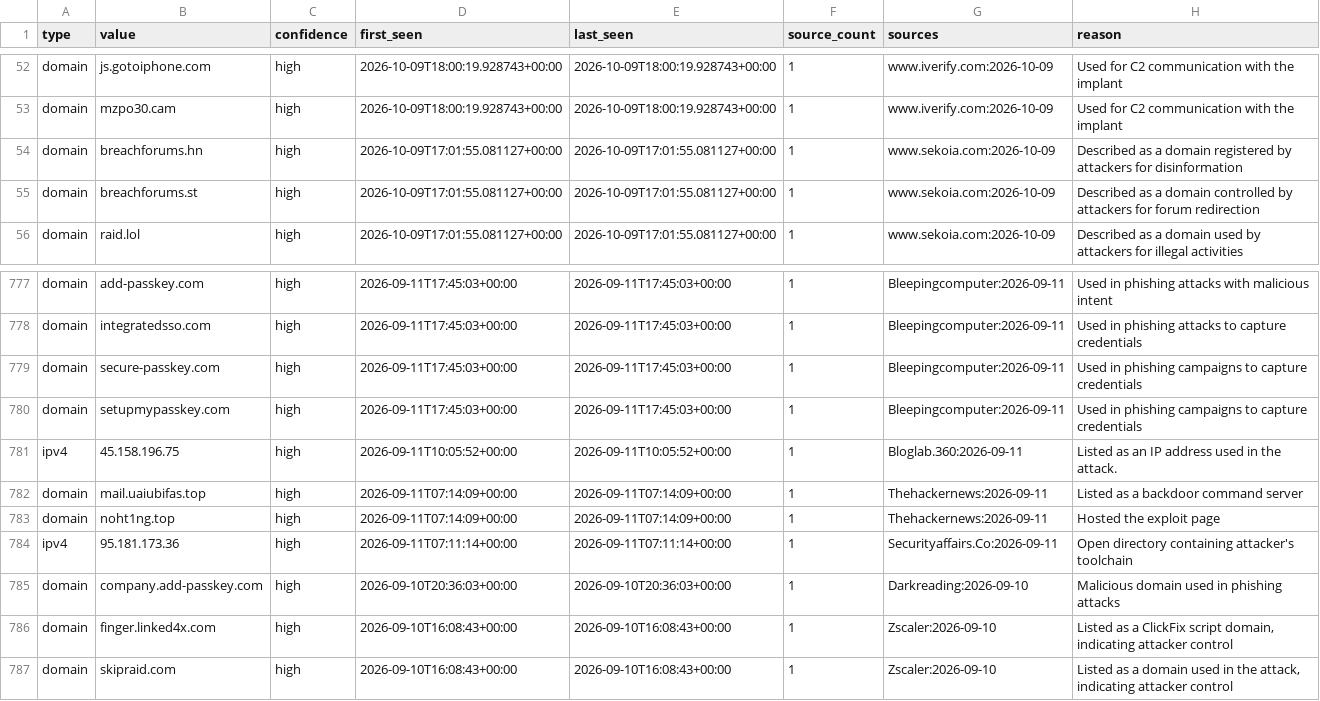
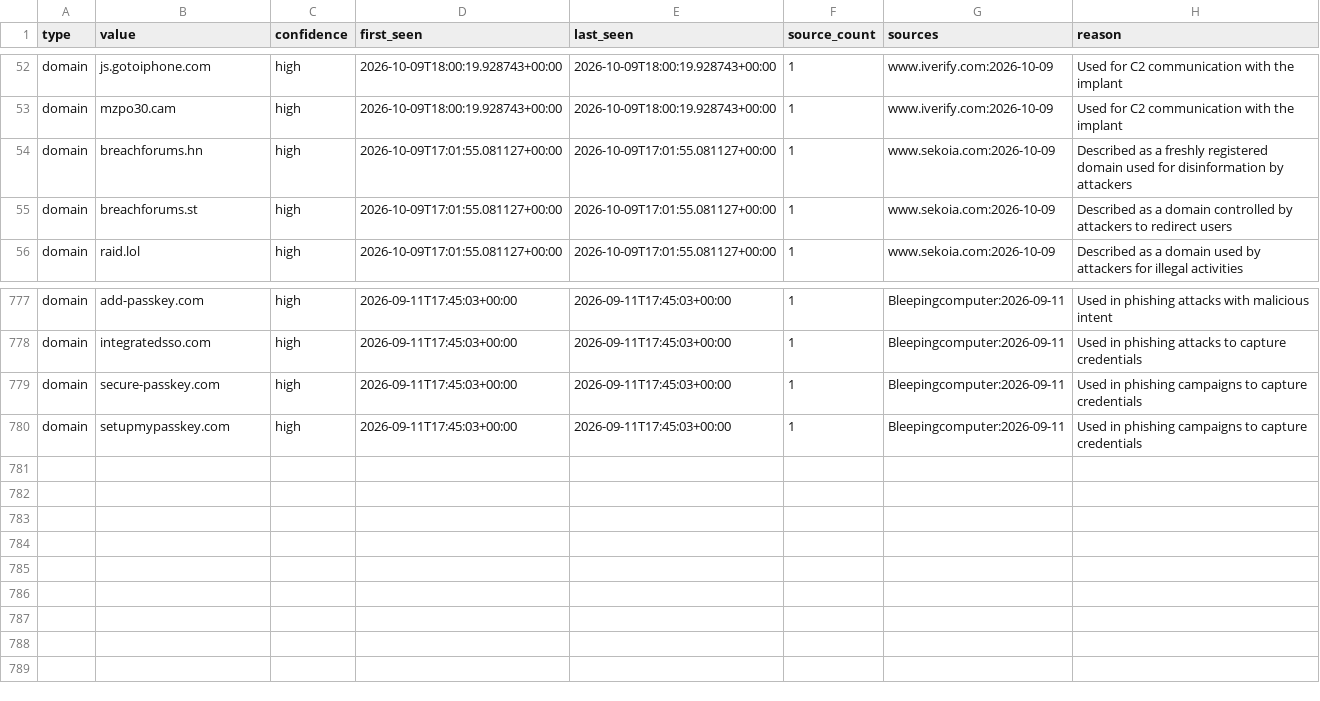
Before and after one commit to Jam0k/Public-Feeds-IOCs, a CSV file: feeds/all.csv, drawn as a sheet; only a part is shown, gaps mark what is left out.

```diff
--- a/feeds/all.csv
+++ b/feeds/all.csv
@@ -53,4 +53,4 @@ domain,js.gotoiphone.com,high,2026-10-09T18:00:19.928743+00:00,2026-10-09T18:00:
 domain,mzpo30.cam,high,2026-10-09T18:00:19.928743+00:00,2026-10-09T18:00:19.928743+00:00,1,www.iverify.com:2026-10-09,Used for C2 communication with the implant
-domain,breachforums.hn,high,2026-10-09T17:01:55.081127+00:00,2026-10-09T17:01:55.081127+00:00,1,www.sekoia.com:2026-10-09,Described as a domain registered by attackers for disinformation
-domain,breachforums.st,high,2026-10-09T17:01:55.081127+00:00,2026-10-09T17:01:55.081127+00:00,1,www.sekoia.com:2026-10-09,Described as a domain controlled by attackers for forum redirection
+domain,breachforums.hn,high,2026-10-09T17:01:55.081127+00:00,2026-10-09T17:01:55.081127+00:00,1,www.sekoia.com:2026-10-09,Described as a freshly registered domain used for disinformation by attackers
+domain,breachforums.st,high,2026-10-09T17:01:55.081127+00:00,2026-10-09T17:01:55.081127+00:00,1,www.sekoia.com:2026-10-09,Described as a domain controlled by attackers to redirect users
 domain,raid.lol,high,2026-10-09T17:01:55.081127+00:00,2026-10-09T17:01:55.081127+00:00,1,www.sekoia.com:2026-10-09,Described as a domain used by attackers for illegal activities
@@ -780,8 +780 @@ domain,secure-passkey.com,high,2026-09-11T17:45:03+00:00,2026-09-11T17:45:03+00:
 domain,setupmypasskey.com,high,2026-09-11T17:45:03+00:00,2026-09-11T17:45:03+00:00,1,Bleepingcomputer:2026-09-11,Used in phishing campaigns to capture credentials
-ipv4,45.158.196.75,high,2026-09-11T10:05:52+00:00,2026-09-11T10:05:52+00:00,1,Bloglab.360:2026-09-11,Listed as an IP address used in the attack.
-domain,mail.uaiubifas.top,high,2026-09-11T07:14:09+00:00,2026-09-11T07:14:09+00:00,1,Thehackernews:2026-09-11,Listed as a backdoor command server
-domain,noht1ng.top,high,2026-09-11T07:14:09+00:00,2026-09-11T07:14:09+00:00,1,Thehackernews:2026-09-11,Hosted the exploit page
-ipv4,95.181.173.36,high,2026-09-11T07:11:14+00:00,2026-09-11T07:11:14+00:00,1,Securityaffairs.Co:2026-09-11,Open directory containing attacker's toolchain
-domain,company.add-passkey.com,high,2026-09-10T20:36:03+00:00,2026-09-10T20:36:03+00:00,1,Darkreading:2026-09-10,Malicious domain used in phishing attacks
-domain,finger.linked4x.com,high,2026-09-10T16:08:43+00:00,2026-09-10T16:08:43+00:00,1,Zscaler:2026-09-10,"Listed as a ClickFix script domain, indicating attacker control"
-domain,skipraid.com,high,2026-09-10T16:08:43+00:00,2026-09-10T16:08:43+00:00,1,Zscaler:2026-09-10,"Listed as a domain used in the attack, indicating attacker control"
```
Also changed, not shown: feeds/domains.csv, feeds/full/all.csv, 19 other files.
